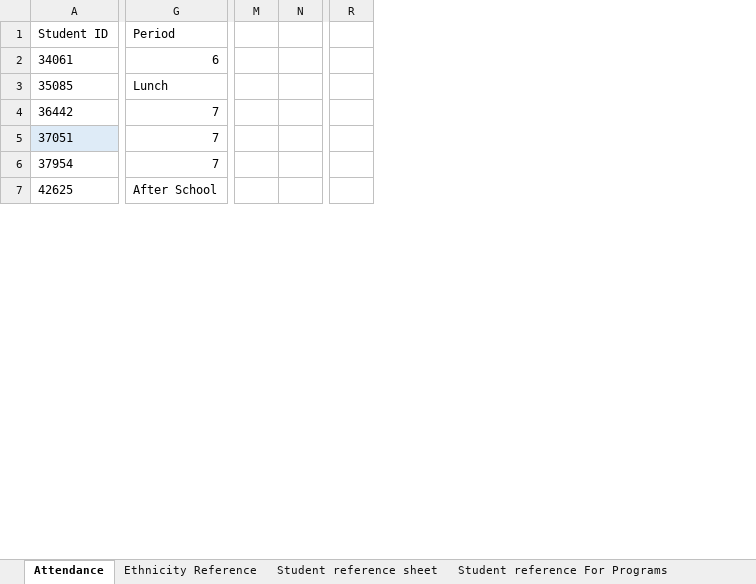
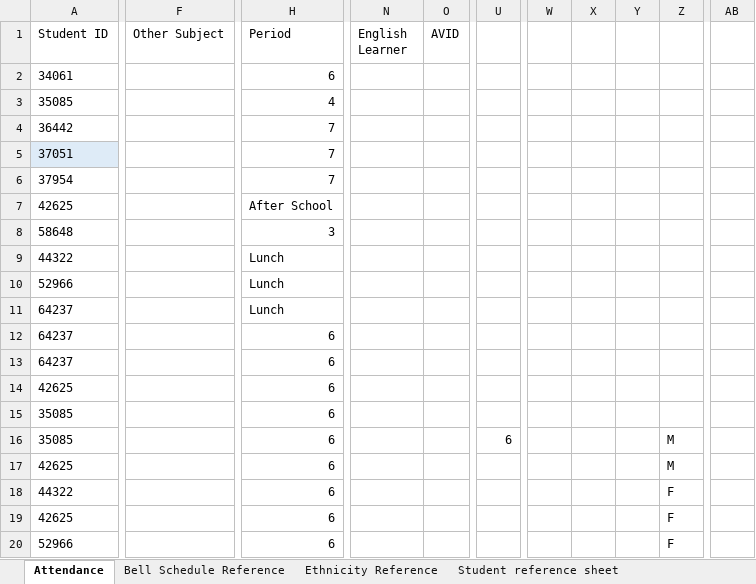
Before and after one commit to svgrossarth/WoodLand-High-End-Of-Year-Report-Compiling, an Excel workbook: testingSheetJS.xlsx, sheet Attendance, drawn as a sheet; only a part is shown, gaps mark what is left out; values as stored, in another font and other column widths than the file's, no borders; conditional formats not drawn; removed rows and columns are numbered as before the commit, all else as after; rows hold the shown columns only; the diff covers the shown part only; the diff names each change by its address in the sheet, - before the commit and + after, or states it on an @@ line.

Commit message:
Added period

```diff
--- a/testingSheetJS.xlsx (sheet Attendance)
+++ b/testingSheetJS.xlsx (sheet Attendance)
+column F (Other Subject), empty
-column M, empty
-column N, empty
+column N (English Learner), empty
+column O (AVID), empty
-column R, empty
+column U, empty
+column W, empty
+column X, empty
+column Y, empty
+column Z, empty
+column AB, empty
-H3 (Period): Lunch
+H3 (Period): 4
+row 8: 58648 |  | 3
+row 9: 44322 |  | Lunch
+row 10: 52966 |  | Lunch
+row 11: 64237 |  | Lunch
+row 12: 64237 |  | 6
+row 13: 64237 |  | 6
+row 14: 42625 |  | 6
+row 15: 35085 |  | 6
+row 16: 35085 |  | 6 |  |  | 6 |  |  |  | M
+row 17: 42625 |  | 6 |  |  |  |  |  |  | M
+row 18: 44322 |  | 6 |  |  |  |  |  |  | F
+row 19: 42625 |  | 6 |  |  |  |  |  |  | F
+row 20: 52966 |  | 6 |  |  |  |  |  |  | F
```
Also changed, not shown: 13 added rows, 10 removed rows and 5 removed columns elsewhere in this sheet, sheet Bell Schedule Reference, sheet Student reference For Programs, other sheet tabs, formulas that keep their value.
